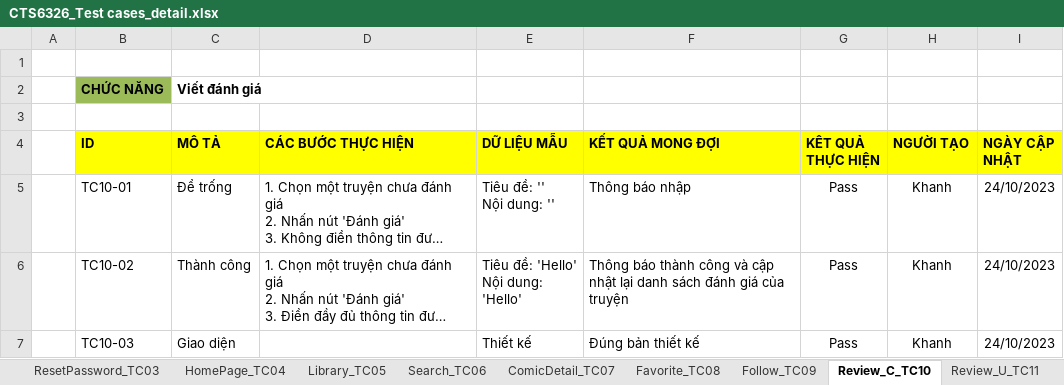
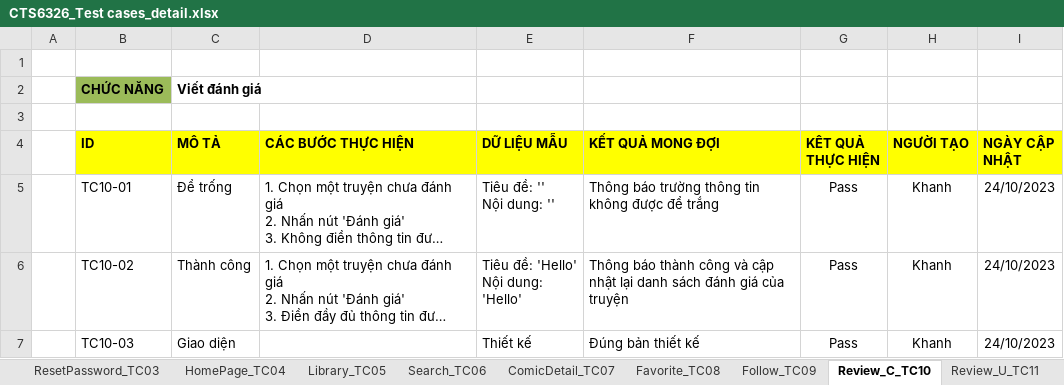
Before and after one commit to duykhanh0424/project-komik, an Excel workbook: docs/Dot4/CTS6326_Test cases_detail.xlsx, sheet Review_C_TC10, drawn as a sheet; long unchanged cells end in …; values as stored, in another font and other column widths than the file's, no borders; the diff names each change by its address in the sheet, - before the commit and + after, or states it on an @@ line.

```diff
--- a/docs/Dot4/CTS6326_Test cases_detail.xlsx (sheet Review_C_TC10)
+++ b/docs/Dot4/CTS6326_Test cases_detail.xlsx (sheet Review_C_TC10)
-F5 (KẾT QUẢ MONG ĐỢI): Thông báo nhập
+F5 (KẾT QUẢ MONG ĐỢI): Thông báo trường thông tin không được để trắng
```
Also changed, not shown: sheet Reading_TC15, sheet SignUp_TC02, sheet ResetPassword_TC03, 13 other files.
